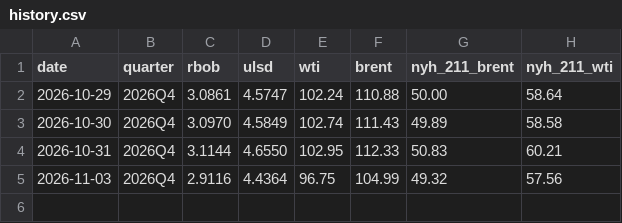
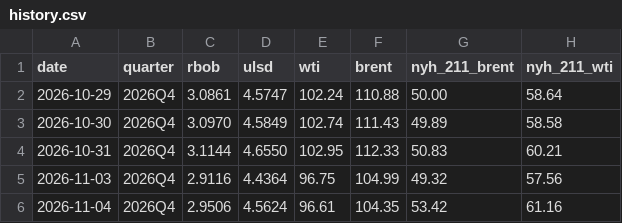
Before and after one commit to JamesKostohryz/refining-margins-tracker, a CSV file: data/history.csv, drawn as a sheet; the diff names each change by its address in the sheet, - before the commit and + after, or states it on an @@ line.

```diff
--- a/data/history.csv
+++ b/data/history.csv
+row 6: 2026-11-04 | 2026Q4 | 2.9506 | 4.5624 | 96.61 | 104.35 | 53.42 | 61.16
```
Also changed, not shown: data/latest.csv.
